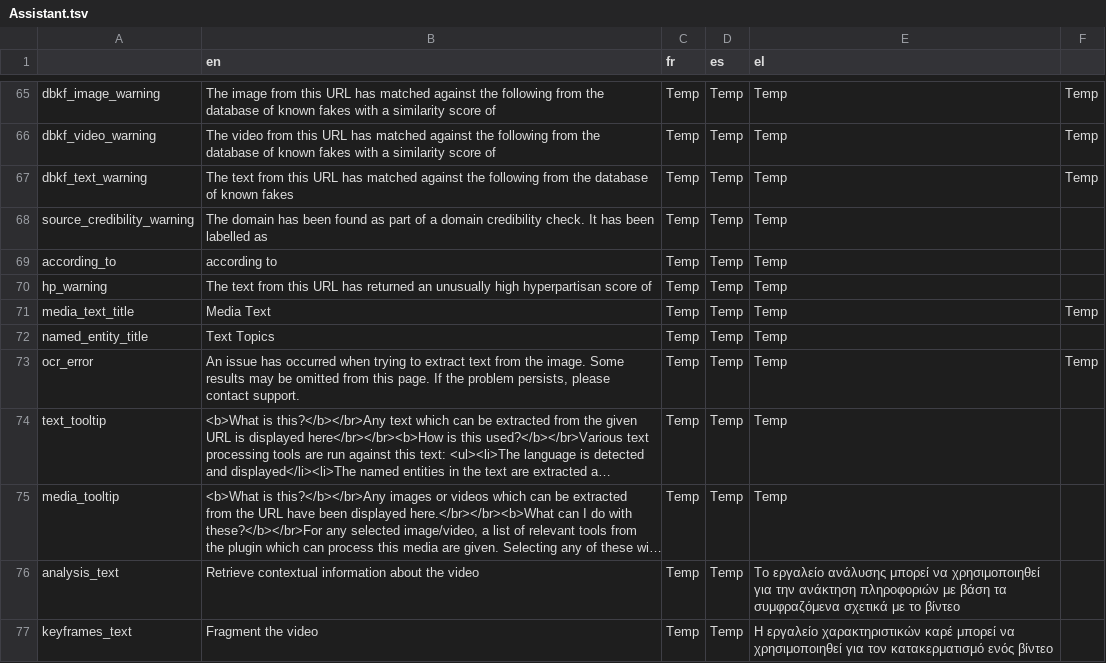
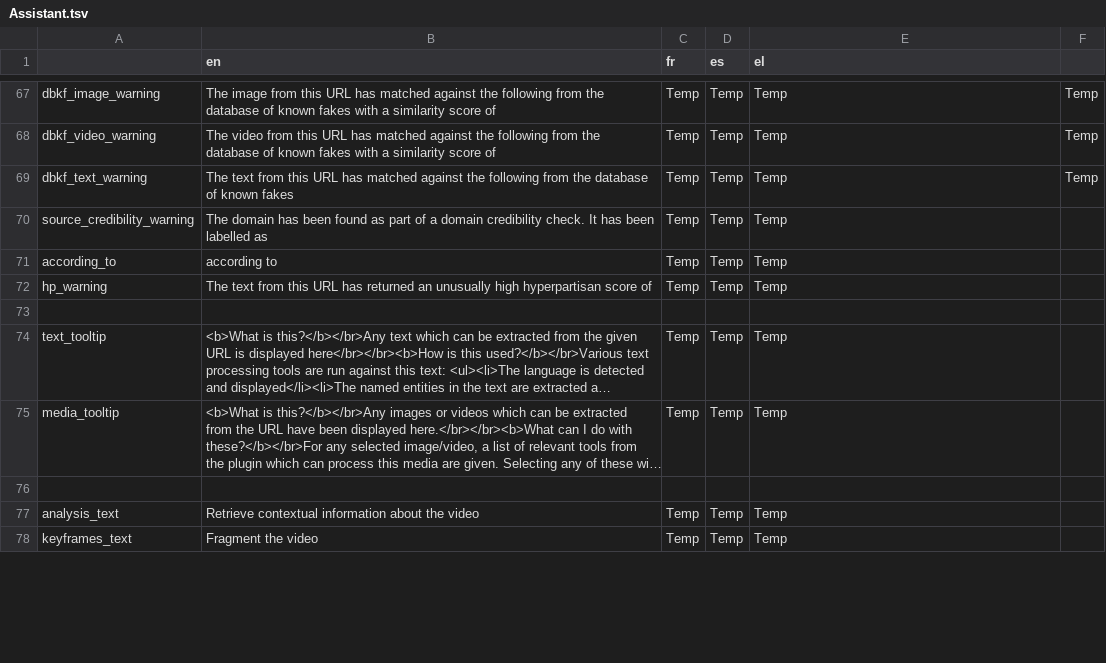
Before and after one commit to AFP-Medialab/verification-plugin, a TSV file: src/LocalDictionary/components/NavItems/tools/Assistant.tsv, drawn as a sheet; only a part is shown, gaps mark what is left out; long unchanged cells end in …; removed rows and columns are numbered as before the commit, all else as after; the diff covers the shown part only; the diff names each change by its address in the sheet, - before the commit and + after, or states it on an @@ line.

Commit message:
updating the tsv to fit what may go into the invid repo

```diff
--- a/src/LocalDictionary/components/NavItems/tools/Assistant.tsv
+++ b/src/LocalDictionary/components/NavItems/tools/Assistant.tsv
-row 73: media_text_title | Media Text | Temp | Temp | Temp | Temp
+row 73: (empty)
@@ row 72 moved to row 65: named_entity_title @@
-row 73: ocr_error | An issue has occurred when trying to extract text from the image. Some results may be omitted from this page. If the problem persists, please contact support. | Temp | Temp | Temp | Temp
+row 76: (empty)
-E77 (el): Το εργαλείο ανάλυσης μπορεί να χρησιμοποιηθεί για την ανάκτηση πληροφοριών με βάση τα συμφραζόμενα σχετικά με το βίντεο
+E77 (el): Temp
-E78 (el): Η εργαλείο χαρακτηριστικών καρέ μπορεί να χρησιμοποιηθεί για τον κατακερματισμό ενός βίντεο
+E78 (el): Temp
```
Also changed, not shown: 1 added row, 2 removed rows, 1 moved row and 9 edited cells elsewhere in this file.
